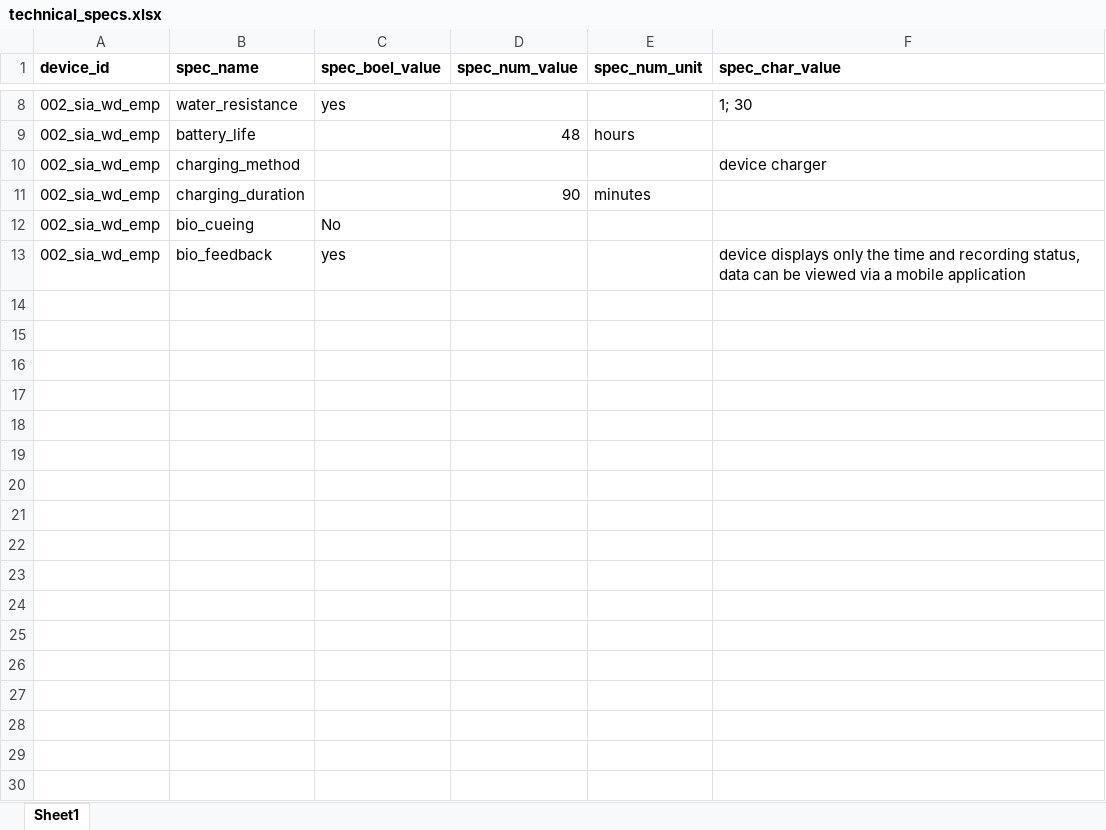
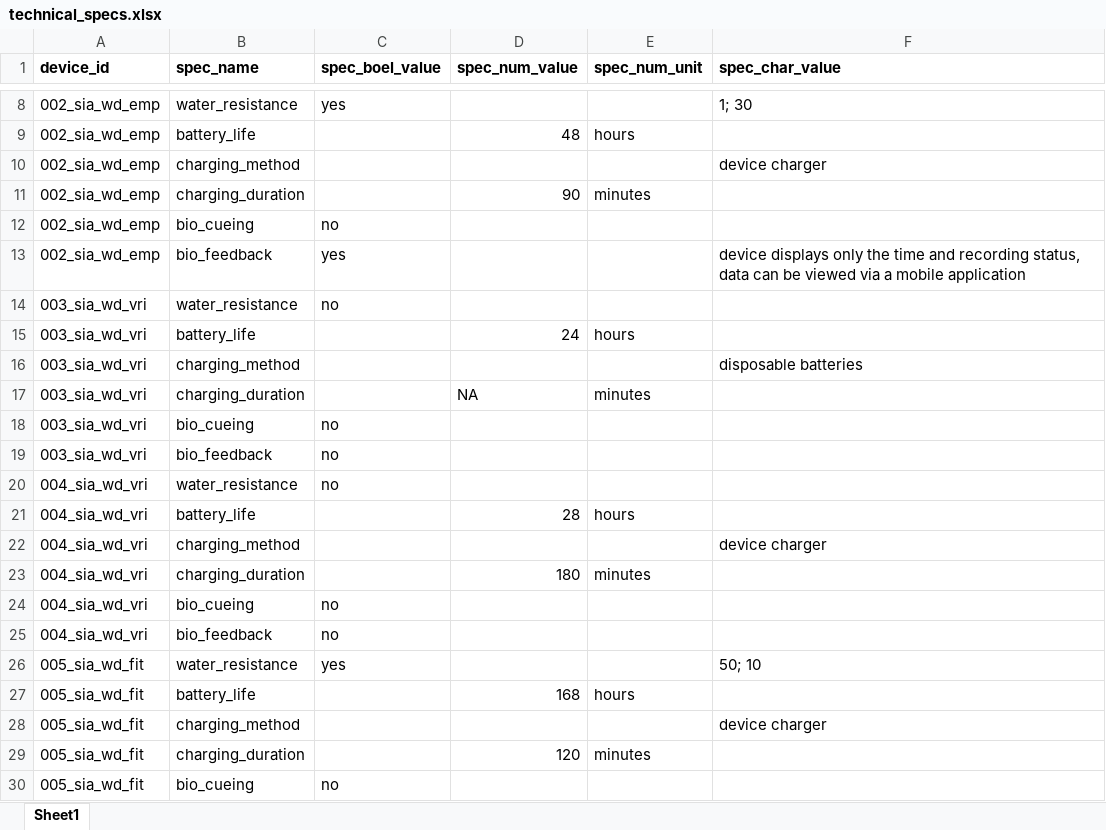
Before and after one commit to HugoGit39/sia.project.1.wd.data, an Excel workbook: data/raw/technical_specs.xlsx, sheet Sheet1, drawn as a sheet; only a part is shown, gaps mark what is left out; values as stored, in another font and other column widths than the file's, no borders; the diff covers the shown part only; the diff names each change by its address in the sheet, - before the commit and + after, or states it on an @@ line.

```diff
--- a/data/raw/technical_specs.xlsx (sheet Sheet1)
+++ b/data/raw/technical_specs.xlsx (sheet Sheet1)
-C12 (spec_boel_value): No
+C12 (spec_boel_value): no
+row 14: 003_sia_wd_vri | water_resistance | no
+row 15: 003_sia_wd_vri | battery_life |  | 24 | hours
+row 16: 003_sia_wd_vri | charging_method |  |  |  | disposable batteries
+row 17: 003_sia_wd_vri | charging_duration |  | NA | minutes
+row 18: 003_sia_wd_vri | bio_cueing | no
+row 19: 003_sia_wd_vri | bio_feedback | no
+row 20: 004_sia_wd_vri | water_resistance | no
+row 21: 004_sia_wd_vri | battery_life |  | 28 | hours
+row 22: 004_sia_wd_vri | charging_method |  |  |  | device charger
+row 23: 004_sia_wd_vri | charging_duration |  | 180 | minutes
+row 24: 004_sia_wd_vri | bio_cueing | no
+row 25: 004_sia_wd_vri | bio_feedback | no
+row 26: 005_sia_wd_fit | water_resistance | yes |  |  | 50; 10
+row 27: 005_sia_wd_fit | battery_life |  | 168 | hours
+row 28: 005_sia_wd_fit | charging_method |  |  |  | device charger
+row 29: 005_sia_wd_fit | charging_duration |  | 120 | minutes
+row 30: 005_sia_wd_fit | bio_cueing | no
```
Also changed, not shown: 61 added rows elsewhere in this sheet, data/raw/devices.xlsx, data/raw/rvu_synthesis.xlsx, 3 other files.
